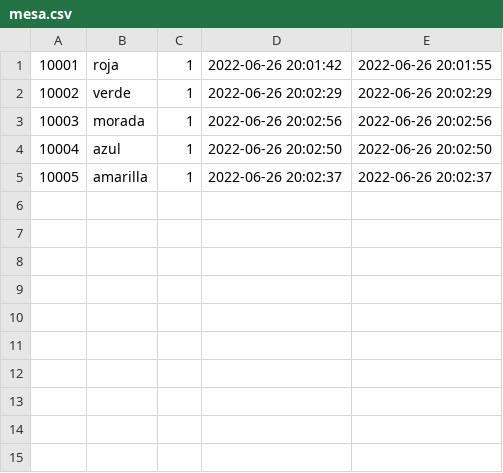
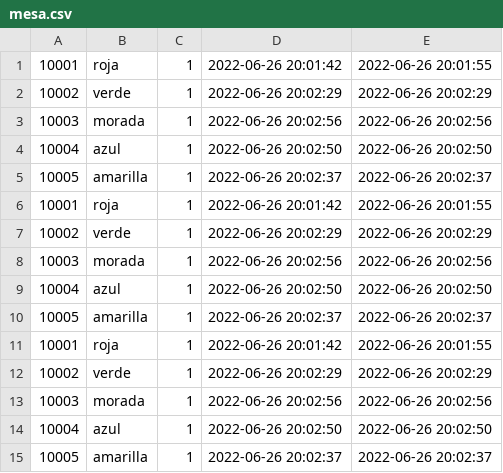
Before and after one commit to Silvia-Rus/slim-php-mysql-heroku, a CSV file: app/mesa.csv, drawn as a sheet.

```diff
--- a/app/mesa.csv
+++ b/app/mesa.csv
@@ -5 +5,11 @@
 10005,amarilla,1,2022-06-26 20:02:37,2022-06-26 20:02:37
+10001,roja,1,2022-06-26 20:01:42,2022-06-26 20:01:55
+10002,verde,1,2022-06-26 20:02:29,2022-06-26 20:02:29
+10003,morada,1,2022-06-26 20:02:56,2022-06-26 20:02:56
+10004,azul,1,2022-06-26 20:02:50,2022-06-26 20:02:50
+10005,amarilla,1,2022-06-26 20:02:37,2022-06-26 20:02:37
+10001,roja,1,2022-06-26 20:01:42,2022-06-26 20:01:55
+10002,verde,1,2022-06-26 20:02:29,2022-06-26 20:02:29
+10003,morada,1,2022-06-26 20:02:56,2022-06-26 20:02:56
+10004,azul,1,2022-06-26 20:02:50,2022-06-26 20:02:50
+10005,amarilla,1,2022-06-26 20:02:37,2022-06-26 20:02:37
```
Also changed, not shown: 2 other files.
